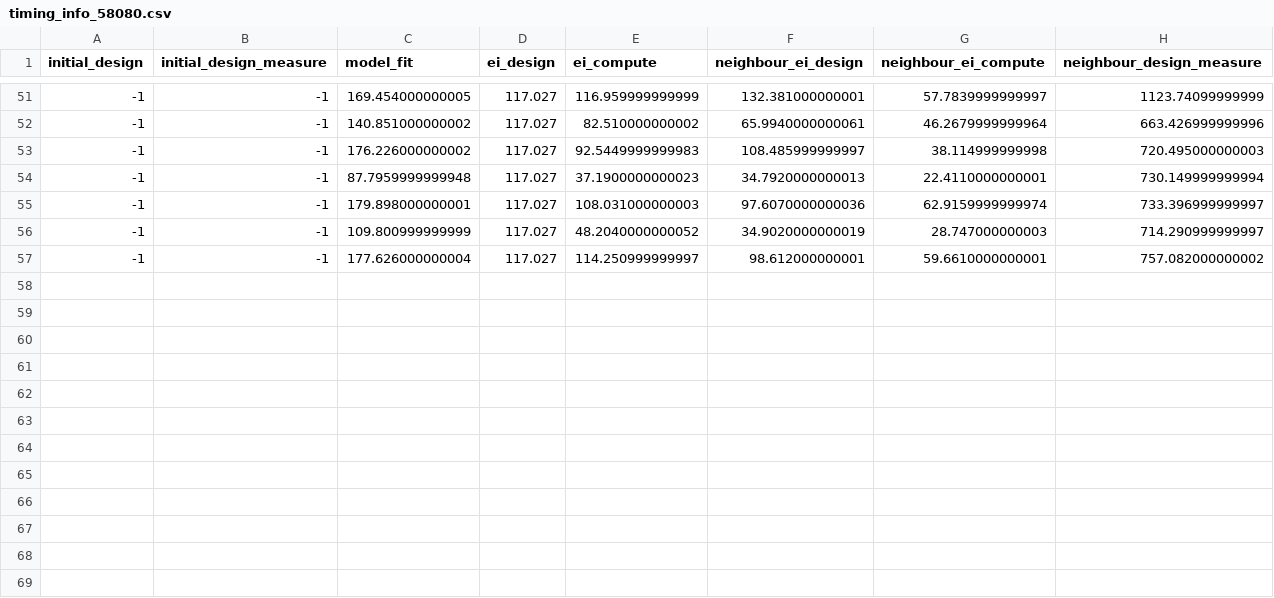
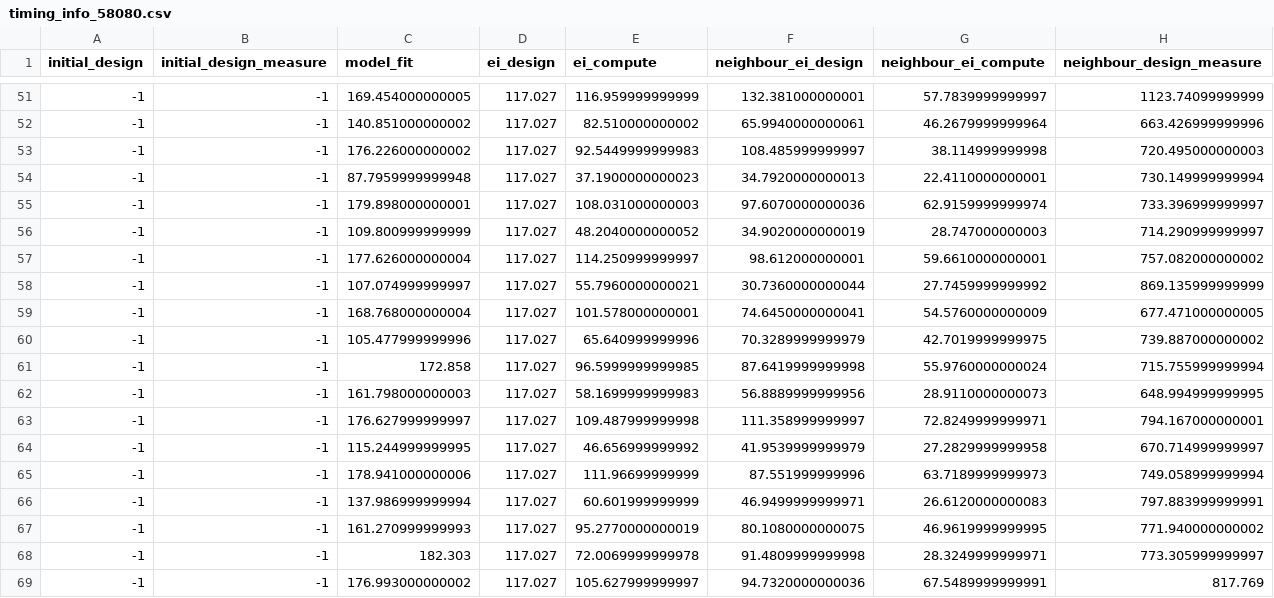
Before and after one commit to phrb/haq-autotuning-experiments, a CSV file: results/resnet50_tests/gpr_restricted_top15_1experiment/timing_info_58080.csv, drawn as a sheet; only a part is shown, gaps mark what is left out; the diff names each change by its address in the sheet, - before the commit and + after, or states it on an @@ line.

```diff
--- a/results/resnet50_tests/gpr_restricted_top15_1experiment/timing_info_58080.csv
+++ b/results/resnet50_tests/gpr_restricted_top15_1experiment/timing_info_58080.csv
+row 58: -1 | -1 | 107.074999999997 | 117.027 | 55.7960000000021 | 30.7360000000044 | 27.7459999999992 | 869.135999999999
+row 59: -1 | -1 | 168.768000000004 | 117.027 | 101.578000000001 | 74.6450000000041 | 54.5760000000009 | 677.471000000005
+row 60: -1 | -1 | 105.477999999996 | 117.027 | 65.640999999996 | 70.3289999999979 | 42.7019999999975 | 739.887000000002
+row 61: -1 | -1 | 172.858 | 117.027 | 96.5999999999985 | 87.6419999999998 | 55.9760000000024 | 715.755999999994
+row 62: -1 | -1 | 161.798000000003 | 117.027 | 58.1699999999983 | 56.8889999999956 | 28.9110000000073 | 648.994999999995
+row 63: -1 | -1 | 176.627999999997 | 117.027 | 109.487999999998 | 111.358999999997 | 72.8249999999971 | 794.167000000001
+row 64: -1 | -1 | 115.244999999995 | 117.027 | 46.656999999992 | 41.9539999999979 | 27.2829999999958 | 670.714999999997
+row 65: -1 | -1 | 178.941000000006 | 117.027 | 111.96699999999 | 87.551999999996 | 63.7189999999973 | 749.058999999994
+row 66: -1 | -1 | 137.986999999994 | 117.027 | 60.601999999999 | 46.9499999999971 | 26.6120000000083 | 797.883999999991
+row 67: -1 | -1 | 161.270999999993 | 117.027 | 95.2770000000019 | 80.1080000000075 | 46.9619999999995 | 771.940000000002
+row 68: -1 | -1 | 182.303 | 117.027 | 72.0069999999978 | 91.4809999999998 | 28.3249999999971 | 773.305999999997
+row 69: -1 | -1 | 176.993000000002 | 117.027 | 105.627999999997 | 94.7320000000036 | 67.5489999999991 | 817.769
```
Also changed, not shown: results/resnet50_tests/gpr_restricted_top15_1experiment_new/gpr_245_samples_1_iteration_id_53345_search_space.csv, results/resnet50_tests/gpr_restricted_top15_1experiment_new/gpr_245_samples_1_iteration_id_65119_search_space.csv, 2 other files.
